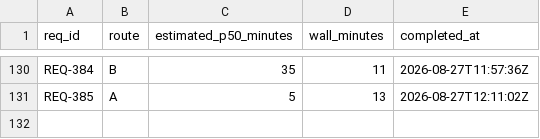
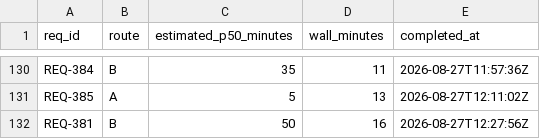
Before and after one commit to knews2019/skill-do-work, a TSV file: do-work/calibration-log.tsv, drawn as a sheet; only a part is shown, gaps mark what is left out.

Commit message:
[REQ-381] Index cited ticket ids and let the filter box match them (Route B)
Implements: REQ-381. Canonical maintainer gate exit 0; request-specific evidence and independent review recorded in the archived REQ.

```diff
--- a/do-work/calibration-log.tsv
+++ b/do-work/calibration-log.tsv
@@ -131 +131,2 @@ REQ-384	B	35	11	2026-08-27T11:57:36Z
 REQ-385	A	5	13	2026-08-27T12:11:02Z
+REQ-381	B	50	16	2026-08-27T12:27:56Z
```
Also changed, not shown: 18 other files.
